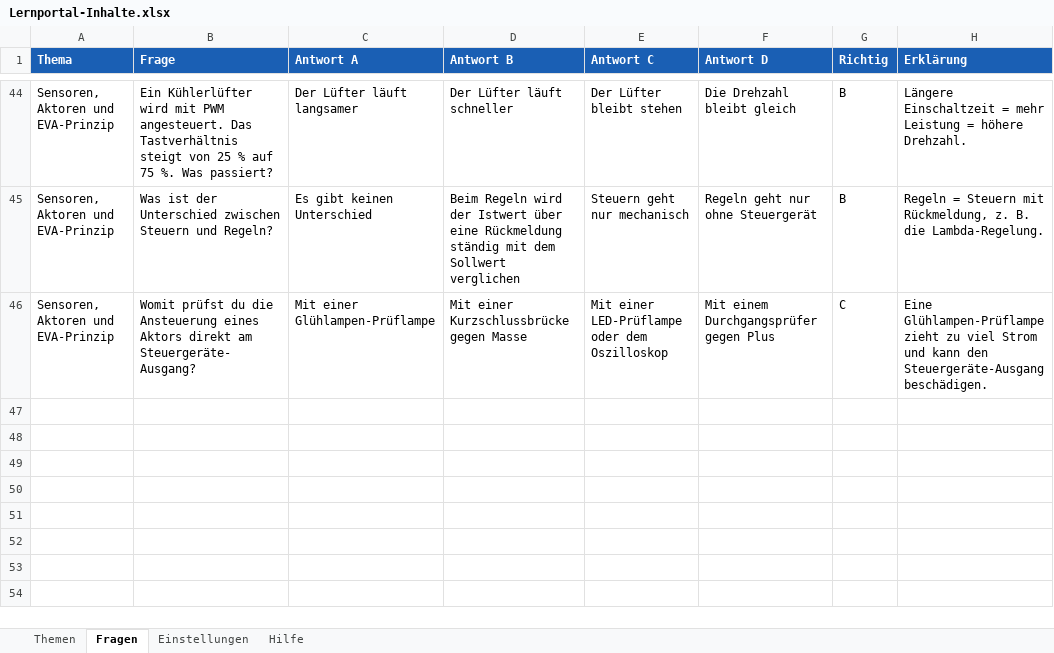
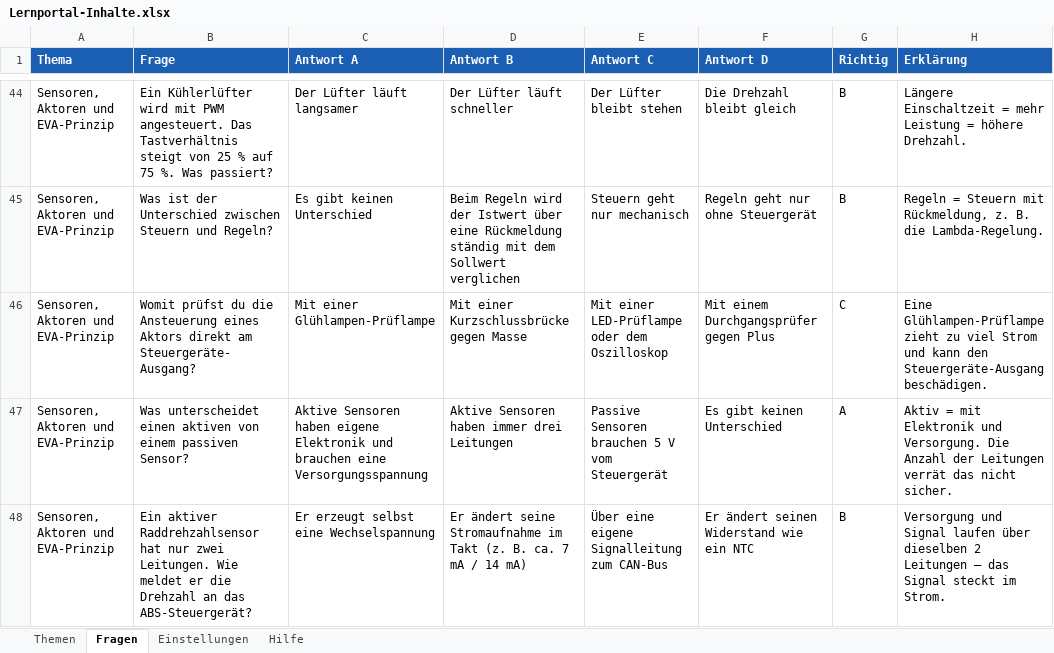
Before and after one commit to klik1994/Lernportal, an Excel workbook: inhalte/Lernportal-Inhalte.xlsx, sheet Fragen, drawn as a sheet; only a part is shown, gaps mark what is left out; values as stored, in another font and other column widths than the file's, no borders; the diff names each change by its address in the sheet, - before the commit and + after, or states it on an @@ line.

```diff
--- a/inhalte/Lernportal-Inhalte.xlsx (sheet Fragen)
+++ b/inhalte/Lernportal-Inhalte.xlsx (sheet Fragen)
+row 47: Sensoren, Aktoren und EVA-Prinzip | Was unterscheidet einen aktiven von einem passiven Sensor? | Aktive Sensoren haben eigene Elektronik und brauchen eine Versorgungsspannung | Aktive Sensoren haben immer drei Leitungen | Passive Sensoren brauchen 5 V vom Steuergerät | Es gibt keinen Unterschied | A | Aktiv = mit Elektronik und Versorgung. Die Anzahl der Leitungen verrät das nicht sicher.
+row 48: Sensoren, Aktoren und EVA-Prinzip | Ein aktiver Raddrehzahlsensor hat nur zwei Leitungen. Wie meldet er die Drehzahl an das ABS-Steuergerät? | Er erzeugt selbst eine Wechselspannung | Er ändert seine Stromaufnahme im Takt (z. B. ca. 7 mA / 14 mA) | Über eine eigene Signalleitung zum CAN-Bus | Er ändert seinen Widerstand wie ein NTC | B | Versorgung und Signal laufen über dieselben 2 Leitungen – das Signal steckt im Strom.
```
Also changed, not shown: sheet Themen, 5 other files.
